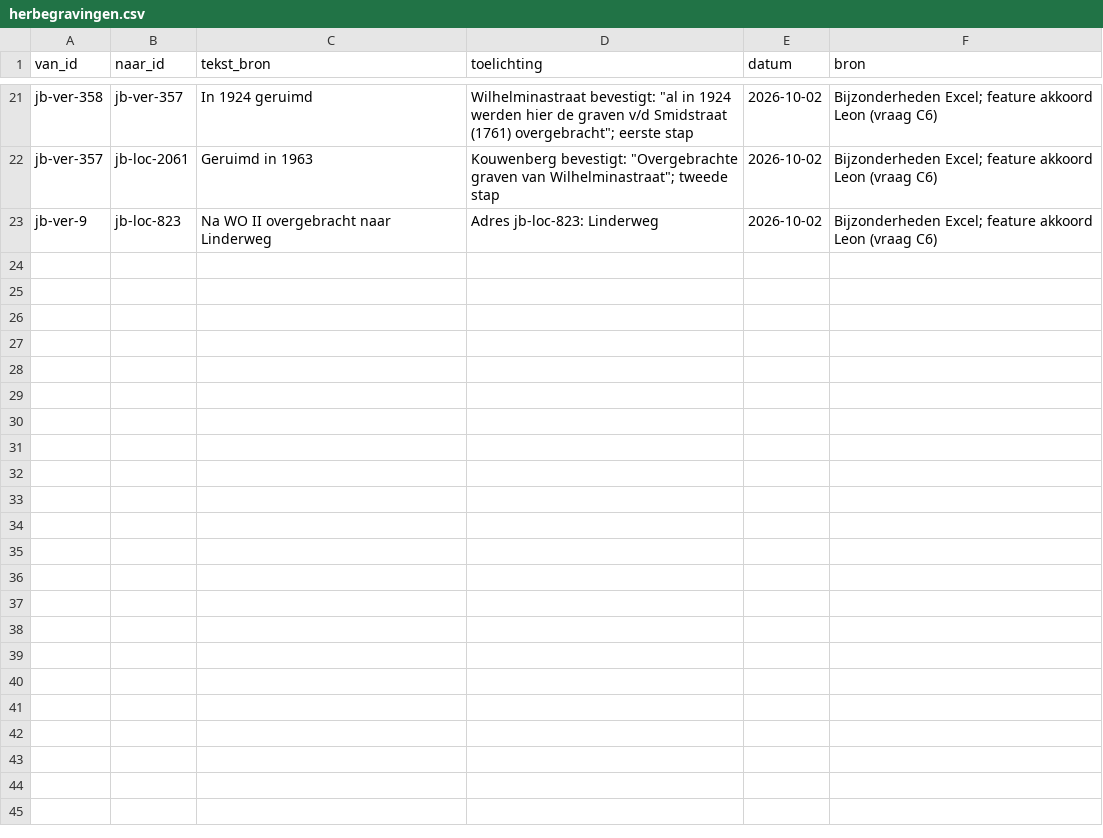
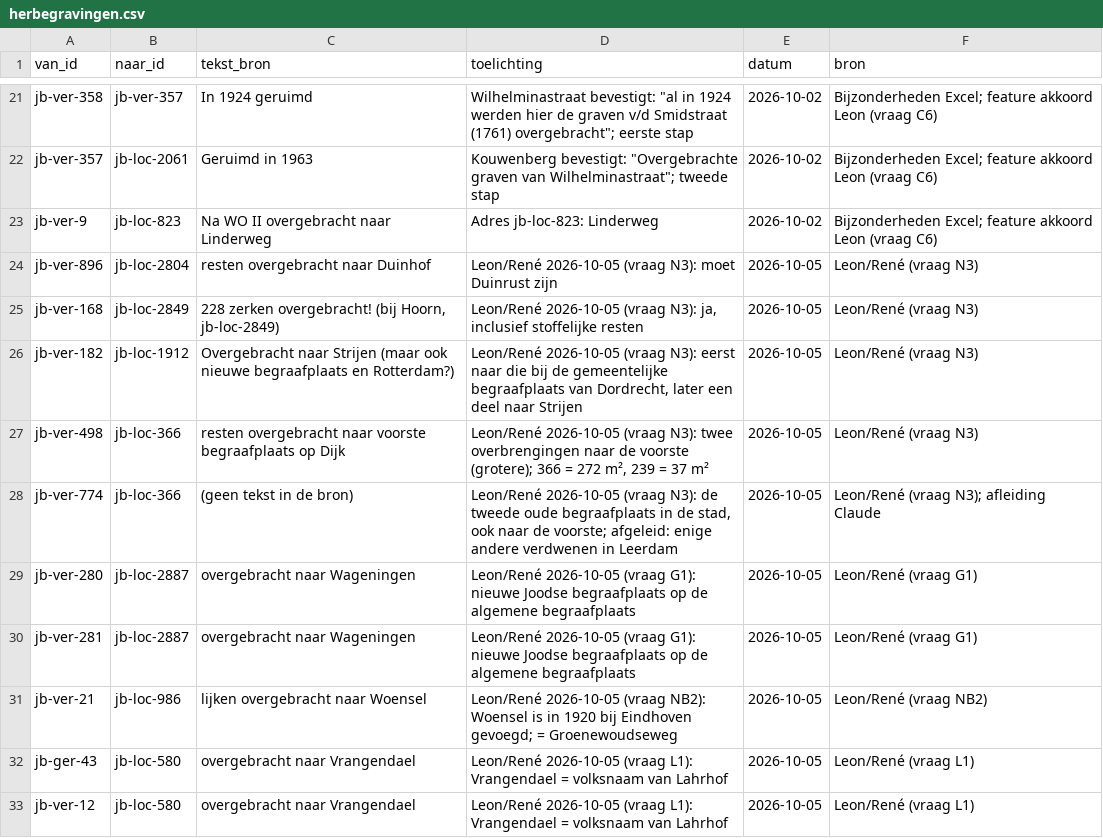
Before and after one commit to jolietjakeblues/joodse-begraafplaatsen, a CSV file: data/herbegravingen.csv, drawn as a sheet; only a part is shown, gaps mark what is left out; the diff names each change by its address in the sheet, - before the commit and + after, or states it on an @@ line.

```diff
--- a/data/herbegravingen.csv
+++ b/data/herbegravingen.csv
+row 24: jb-ver-896 | jb-loc-2804 | resten overgebracht naar Duinhof | Leon/René 2026-10-05 (vraag N3): moet Duinrust zijn | 2026-10-05 | Leon/René (vraag N3)
+row 25: jb-ver-168 | jb-loc-2849 | 228 zerken overgebracht! (bij Hoorn, jb-loc-2849) | Leon/René 2026-10-05 (vraag N3): ja, inclusief stoffelijke resten | 2026-10-05 | Leon/René (vraag N3)
+row 26: jb-ver-182 | jb-loc-1912 | Overgebracht naar Strijen (maar ook nieuwe begraafplaats en Rotterdam?) | Leon/René 2026-10-05 (vraag N3): eerst naar die bij de gemeentelijke begraafplaats van Dordrecht, later een deel naar Strijen | 2026-10-05 | Leon/René (vraag N3)
+row 27: jb-ver-498 | jb-loc-366 | resten overgebracht naar voorste begraafplaats op Dijk | Leon/René 2026-10-05 (vraag N3): twee overbrengingen naar de voorste (grotere); 366 = 272 m², 239 = 37 m² | 2026-10-05 | Leon/René (vraag N3)
+row 28: jb-ver-774 | jb-loc-366 | (geen tekst in de bron) | Leon/René 2026-10-05 (vraag N3): de tweede oude begraafplaats in de stad, ook naar de voorste; afgeleid: enige andere verdwenen in Leerdam | 2026-10-05 | Leon/René (vraag N3); afleiding Claude
+row 29: jb-ver-280 | jb-loc-2887 | overgebracht naar Wageningen | Leon/René 2026-10-05 (vraag G1): nieuwe Joodse begraafplaats op de algemene begraafplaats | 2026-10-05 | Leon/René (vraag G1)
+row 30: jb-ver-281 | jb-loc-2887 | overgebracht naar Wageningen | Leon/René 2026-10-05 (vraag G1): nieuwe Joodse begraafplaats op de algemene begraafplaats | 2026-10-05 | Leon/René (vraag G1)
+row 31: jb-ver-21 | jb-loc-986 | lijken overgebracht naar Woensel | Leon/René 2026-10-05 (vraag NB2): Woensel is in 1920 bij Eindhoven gevoegd; = Groenewoudseweg | 2026-10-05 | Leon/René (vraag NB2)
+row 32: jb-ger-43 | jb-loc-580 | overgebracht naar Vrangendael | Leon/René 2026-10-05 (vraag L1): Vrangendael = volksnaam van Lahrhof | 2026-10-05 | Leon/René (vraag L1)
+row 33: jb-ver-12 | jb-loc-580 | overgebracht naar Vrangendael | Leon/René 2026-10-05 (vraag L1): Vrangendael = volksnaam van Lahrhof | 2026-10-05 | Leon/René (vraag L1)
```
Also changed, not shown: 28 other files.
